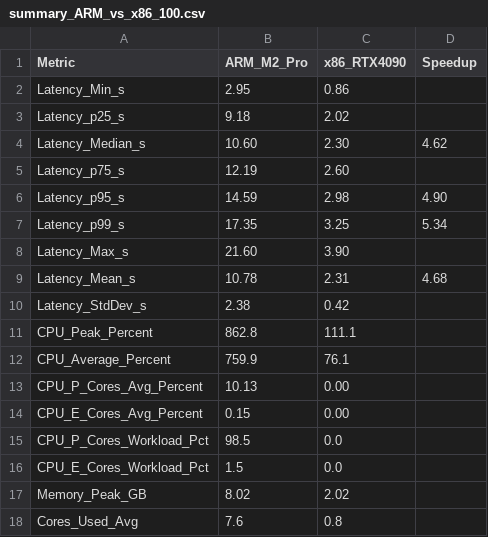
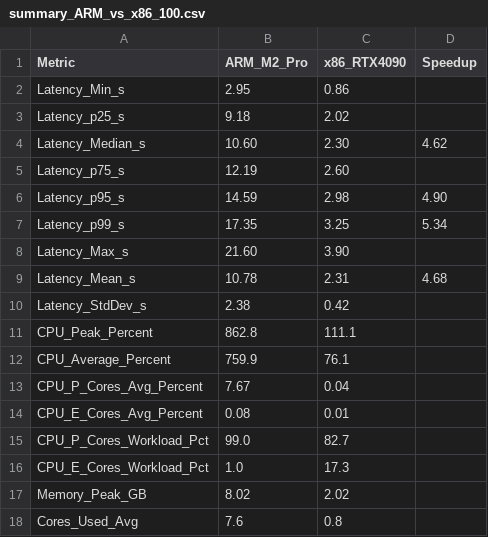
Before and after one commit to YanBoChen0928/CS5600-process-homework, a CSV file: FinalProjectCode/medical-rag-profiling/final_report/summary_ARM_vs_x86_100.csv, drawn as a sheet.

```diff
--- a/FinalProjectCode/medical-rag-profiling/final_report/summary_ARM_vs_x86_100.csv
+++ b/FinalProjectCode/medical-rag-profiling/final_report/summary_ARM_vs_x86_100.csv
@@ -12,6 +12,6 @@ CPU_Peak_Percent,862.8,111.1,
 CPU_Average_Percent,759.9,76.1,
-CPU_P_Cores_Avg_Percent,10.13,0.00,
-CPU_E_Cores_Avg_Percent,0.15,0.00,
-CPU_P_Cores_Workload_Pct,98.5,0.0,
-CPU_E_Cores_Workload_Pct,1.5,0.0,
+CPU_P_Cores_Avg_Percent,7.67,0.04,
+CPU_E_Cores_Avg_Percent,0.08,0.01,
+CPU_P_Cores_Workload_Pct,99.0,82.7,
+CPU_E_Cores_Workload_Pct,1.0,17.3,
 Memory_Peak_GB,8.02,2.02,
```
Also changed, not shown: FinalProjectCode/medical-rag-profiling/final_report/summary_ARM_vs_x86_cardio.csv, FinalProjectCode/medical-rag-profiling/final_report/summary_ARM_vs_x86_infection.csv, 16 other files.
